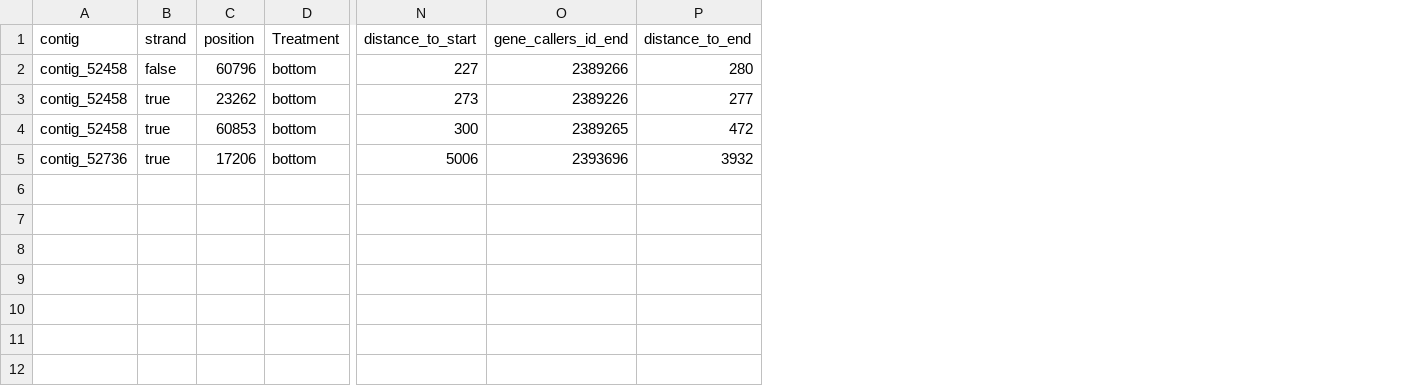
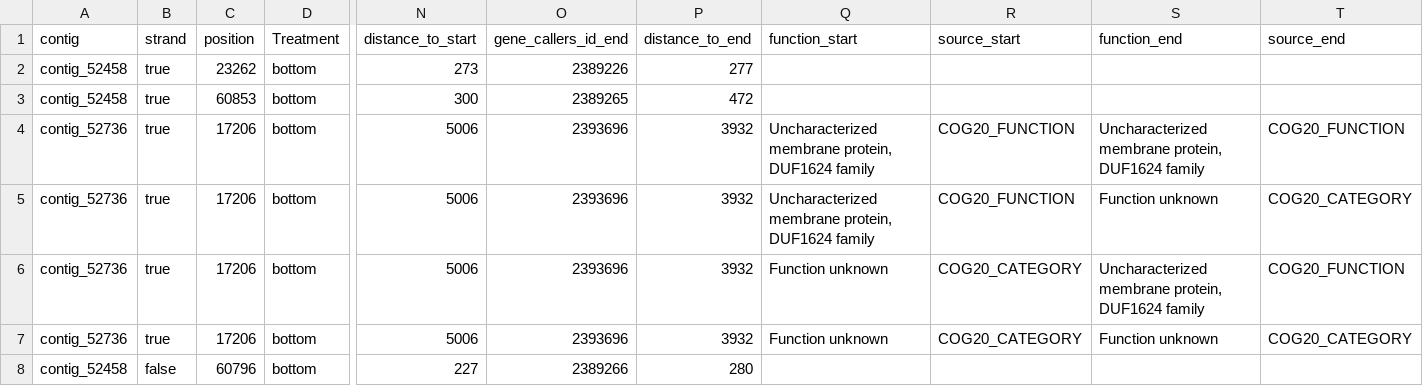
Before and after one commit to Ge0rges/Methylation-analysis, a CSV file: plots/methylation_0.95/polaribacter_r-contigs/CCGG_motif_view.csv, drawn as a sheet; only a part is shown, gaps mark what is left out; addresses are those after the commit; rows hold the shown columns only; the diff names each change by its address in the sheet, - before the commit and + after, or states it on an @@ line.

Commit message:
plots

```diff
--- a/plots/methylation_0.95/polaribacter_r-contigs/CCGG_motif_view.csv
+++ b/plots/methylation_0.95/polaribacter_r-contigs/CCGG_motif_view.csv
+column Q (function_start), row 4: Uncharacterized membrane protein, DUF1624 family
+column R (source_start), row 4: COG20_FUNCTION
+column S (function_end), row 4: Uncharacterized membrane protein, DUF1624 family
+column T (source_end), row 4: COG20_FUNCTION
+row 5: contig_52736 | true | 17206 | bottom | 5006 | 2393696 | 3932 | Uncharacterized membrane protein, DUF1624 family | COG20_FUNCTION | Function unknown | COG20_CATEGORY
+row 6: contig_52736 | true | 17206 | bottom | 5006 | 2393696 | 3932 | Function unknown | COG20_CATEGORY | Uncharacterized membrane protein, DUF1624 family | COG20_FUNCTION
+row 7: contig_52736 | true | 17206 | bottom | 5006 | 2393696 | 3932 | Function unknown | COG20_CATEGORY | Function unknown | COG20_CATEGORY
@@ row 2 moved to row 8: contig_52458 @@
```
Also changed, not shown: 28 other files.
